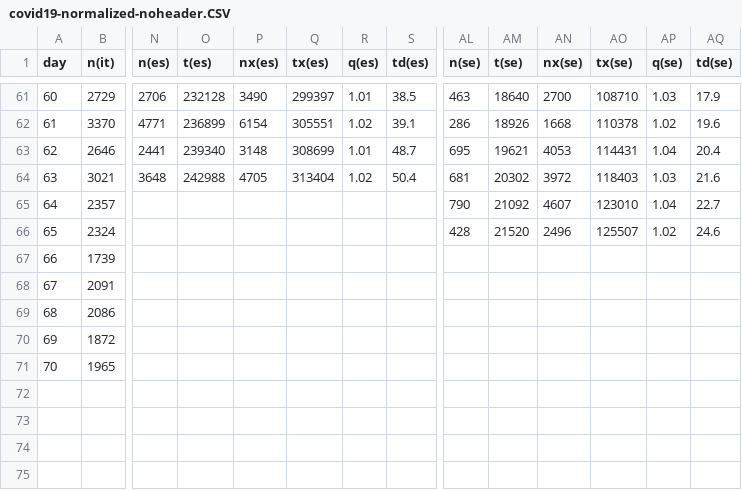
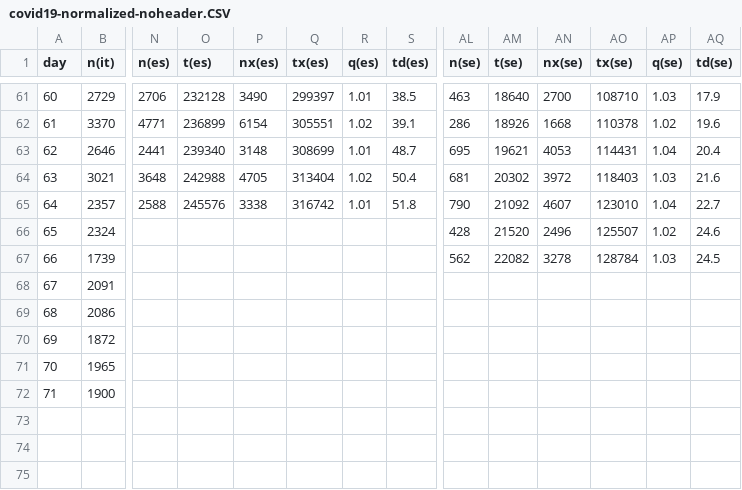
Before and after one commit to christophmoar/covid-19, a CSV file: dataset-01/covid19-normalized-noheader.CSV, drawn as a sheet; only a part is shown, gaps mark what is left out; rows hold the shown columns only; the diff covers the shown part only; the diff names each change by its address in the sheet, - before the commit and + after, or states it on an @@ line.

```diff
--- a/dataset-01/covid19-normalized-noheader.CSV
+++ b/dataset-01/covid19-normalized-noheader.CSV
-N65 (n(es)): (empty)
+N65 (n(es)): 2588
-O65 (t(es)): (empty)
+O65 (t(es)): 245576
-P65 (nx(es)): (empty)
+P65 (nx(es)): 3338
-Q65 (tx(es)): (empty)
+Q65 (tx(es)): 316742
-R65 (q(es)): (empty)
+R65 (q(es)): 1.01
-S65 (td(es)): (empty)
+S65 (td(es)): 51.8
-AL67 (n(se)): (empty)
+AL67 (n(se)): 562
-AM67 (t(se)): (empty)
+AM67 (t(se)): 22082
-AN67 (nx(se)): (empty)
+AN67 (nx(se)): 3278
-AO67 (tx(se)): (empty)
+AO67 (tx(se)): 128784
-AP67 (q(se)): (empty)
+AP67 (q(se)): 1.03
-AQ67 (td(se)): (empty)
+AQ67 (td(se)): 24.5
@@ column A (day) renumbered in row 72 @@
-B72 (n(it)): (empty)
+B72 (n(it)): 1900
+row 75: (empty)
```
Also changed, not shown: 11 edited cells elsewhere in this file, dataset-01/covid19-normalized-timeseries.CSV, dataset-01/covid19-normalized.CSV, 4 other files.
